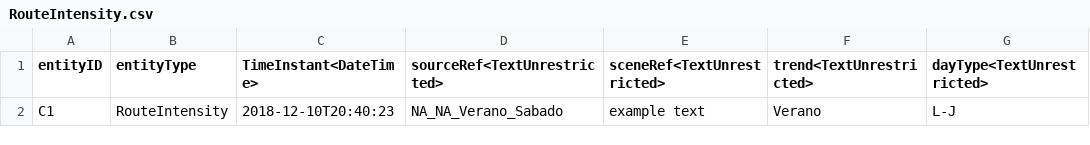
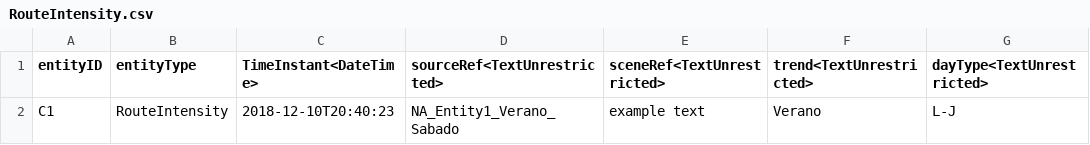
Before and after one commit to warpcomdev/digitaltwin-vertical, a CSV file: assets/csv/RouteIntensity.csv, drawn as a sheet; only a part is shown; the diff names each change by its address in the sheet, - before the commit and + after, or states it on an @@ line.

```diff
--- a/assets/csv/RouteIntensity.csv
+++ b/assets/csv/RouteIntensity.csv
-D2 (sourceRef<TextUnrestricted>): NA_NA_Verano_Sabado
+D2 (sourceRef<TextUnrestricted>): NA_Entity1_Verano_Sabado
```
Also changed, not shown: assets/csv/OffStreetParking.csv, assets/csv/RouteSchedule.csv, 14 other files.
